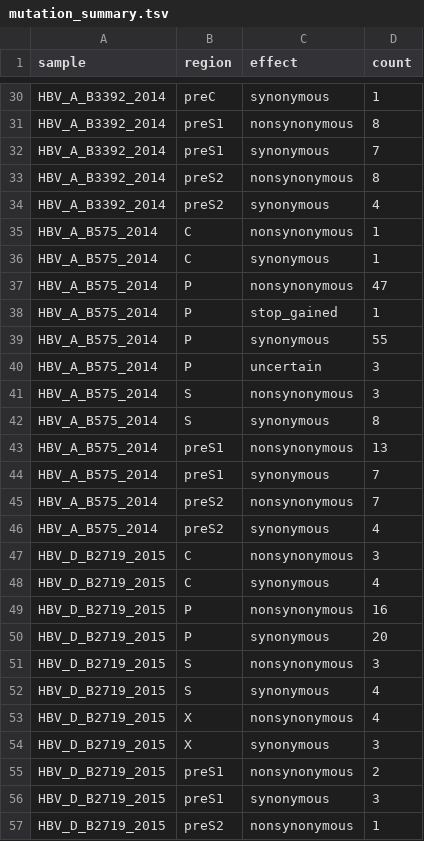
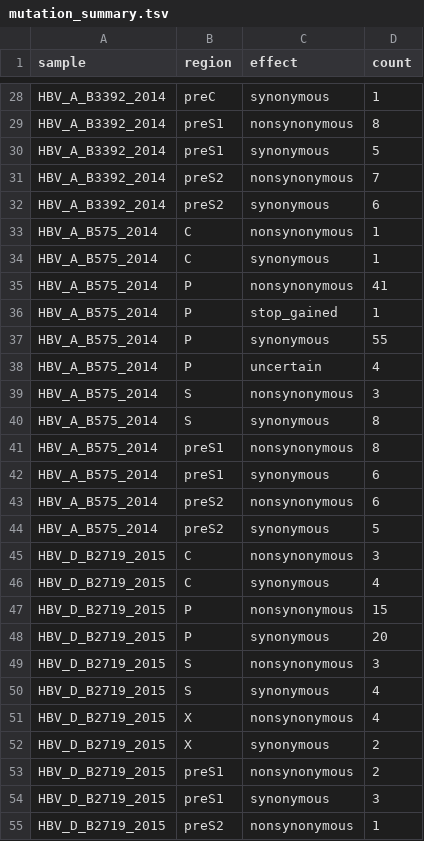
Before and after one commit to vieomics/solutions, a TSV file: hbv-genome-short-read-analysis/manifests/mutation_summary.tsv, drawn as a sheet; only a part is shown, gaps mark what is left out; the diff covers the shown part only.

```diff
--- a/hbv-genome-short-read-analysis/manifests/mutation_summary.tsv
+++ b/hbv-genome-short-read-analysis/manifests/mutation_summary.tsv
@@ -31,20 +29,20 @@ HBV_A_B3392_2014	preC	synonymous	1
 HBV_A_B3392_2014	preS1	nonsynonymous	8
-HBV_A_B3392_2014	preS1	synonymous	7
-HBV_A_B3392_2014	preS2	nonsynonymous	8
-HBV_A_B3392_2014	preS2	synonymous	4
+HBV_A_B3392_2014	preS1	synonymous	5
+HBV_A_B3392_2014	preS2	nonsynonymous	7
+HBV_A_B3392_2014	preS2	synonymous	6
 HBV_A_B575_2014	C	nonsynonymous	1
 HBV_A_B575_2014	C	synonymous	1
-HBV_A_B575_2014	P	nonsynonymous	47
+HBV_A_B575_2014	P	nonsynonymous	41
 HBV_A_B575_2014	P	stop_gained	1
 HBV_A_B575_2014	P	synonymous	55
-HBV_A_B575_2014	P	uncertain	3
+HBV_A_B575_2014	P	uncertain	4
 HBV_A_B575_2014	S	nonsynonymous	3
 HBV_A_B575_2014	S	synonymous	8
-HBV_A_B575_2014	preS1	nonsynonymous	13
-HBV_A_B575_2014	preS1	synonymous	7
-HBV_A_B575_2014	preS2	nonsynonymous	7
-HBV_A_B575_2014	preS2	synonymous	4
+HBV_A_B575_2014	preS1	nonsynonymous	8
+HBV_A_B575_2014	preS1	synonymous	6
+HBV_A_B575_2014	preS2	nonsynonymous	6
+HBV_A_B575_2014	preS2	synonymous	5
 HBV_D_B2719_2015	C	nonsynonymous	3
 HBV_D_B2719_2015	C	synonymous	4
-HBV_D_B2719_2015	P	nonsynonymous	16
+HBV_D_B2719_2015	P	nonsynonymous	15
 HBV_D_B2719_2015	P	synonymous	20
@@ -53,3 +51,3 @@ HBV_D_B2719_2015	S	synonymous	4
 HBV_D_B2719_2015	X	nonsynonymous	4
-HBV_D_B2719_2015	X	synonymous	3
+HBV_D_B2719_2015	X	synonymous	2
 HBV_D_B2719_2015	preS1	nonsynonymous	2
```
Also changed, not shown: 6 removed rows and 10 edited cells elsewhere in this file, hbv-genome-short-read-analysis/manifests/closest_references.tsv, hbv-genome-short-read-analysis/manifests/consensus_stats.tsv, 39 other files.
